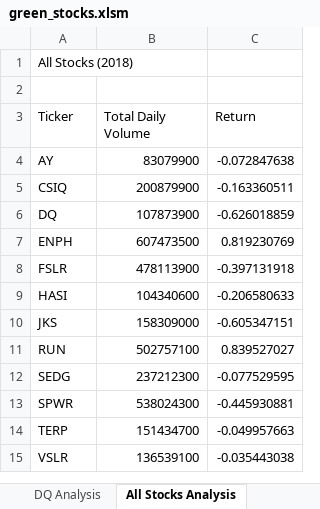
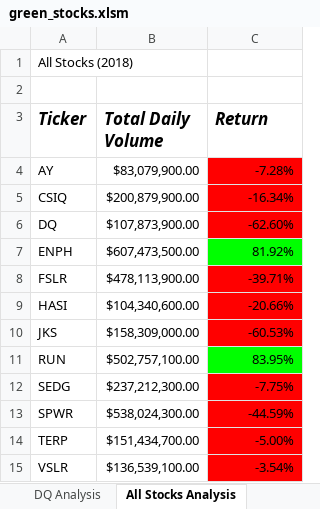
Before and after one commit to betsycotter/stock-analysis, an Excel workbook: green_stocks.xlsm, sheet All Stocks Analysis, drawn as a sheet; values as stored, in another font and other column widths than the file's, no borders; the diff names each change by its address in the sheet, - before the commit and + after, or states it on an @@ line.

Commit message:
Added conditional formatting

```diff
--- a/green_stocks.xlsm (sheet All Stocks Analysis)
+++ b/green_stocks.xlsm (sheet All Stocks Analysis)
@@ A3:C3 bold: off → on, italic: off → on, text size: larger @@
-B4 (Total Daily Volume): 83079900
+B4 (Total Daily Volume): $83,079,900.00
-C4 (Return): -0.072847638
+C4 (Return): -7.28%
-C4:C6 fill: none
+C4:C6 fill: #FF0000
-B5 (Total Daily Volume): 200879900
+B5 (Total Daily Volume): $200,879,900.00
-C5 (Return): -0.163360511
+C5 (Return): -16.34%
-B6 (Total Daily Volume): 107873900
+B6 (Total Daily Volume): $107,873,900.00
-C6 (Return): -0.626018859
+C6 (Return): -62.60%
-B7 (Total Daily Volume): 607473500
+B7 (Total Daily Volume): $607,473,500.00
-C7 (Return): 0.819230769
+C7 (Return): 81.92%
-C7 fill: none
+C7 fill: #00FF00
-B8 (Total Daily Volume): 478113900
+B8 (Total Daily Volume): $478,113,900.00
-C8 (Return): -0.397131918
+C8 (Return): -39.71%
-C8:C10 fill: none
+C8:C10 fill: #FF0000
-B9 (Total Daily Volume): 104340600
+B9 (Total Daily Volume): $104,340,600.00
-C9 (Return): -0.206580633
+C9 (Return): -20.66%
-B10 (Total Daily Volume): 158309000
+B10 (Total Daily Volume): $158,309,000.00
-C10 (Return): -0.605347151
+C10 (Return): -60.53%
-B11 (Total Daily Volume): 502757100
+B11 (Total Daily Volume): $502,757,100.00
-C11 (Return): 0.839527027
+C11 (Return): 83.95%
-C11 fill: none
+C11 fill: #00FF00
-B12 (Total Daily Volume): 237212300
+B12 (Total Daily Volume): $237,212,300.00
-C12 (Return): -0.077529595
+C12 (Return): -7.75%
-C12:C15 fill: none
+C12:C15 fill: #FF0000
-B13 (Total Daily Volume): 538024300
+B13 (Total Daily Volume): $538,024,300.00
-C13 (Return): -0.445930881
+C13 (Return): -44.59%
-B14 (Total Daily Volume): 151434700
+B14 (Total Daily Volume): $151,434,700.00
-C14 (Return): -0.049957663
+C14 (Return): -5.00%
-B15 (Total Daily Volume): 136539100
+B15 (Total Daily Volume): $136,539,100.00
-C15 (Return): -0.035443038
+C15 (Return): -3.54%
```
